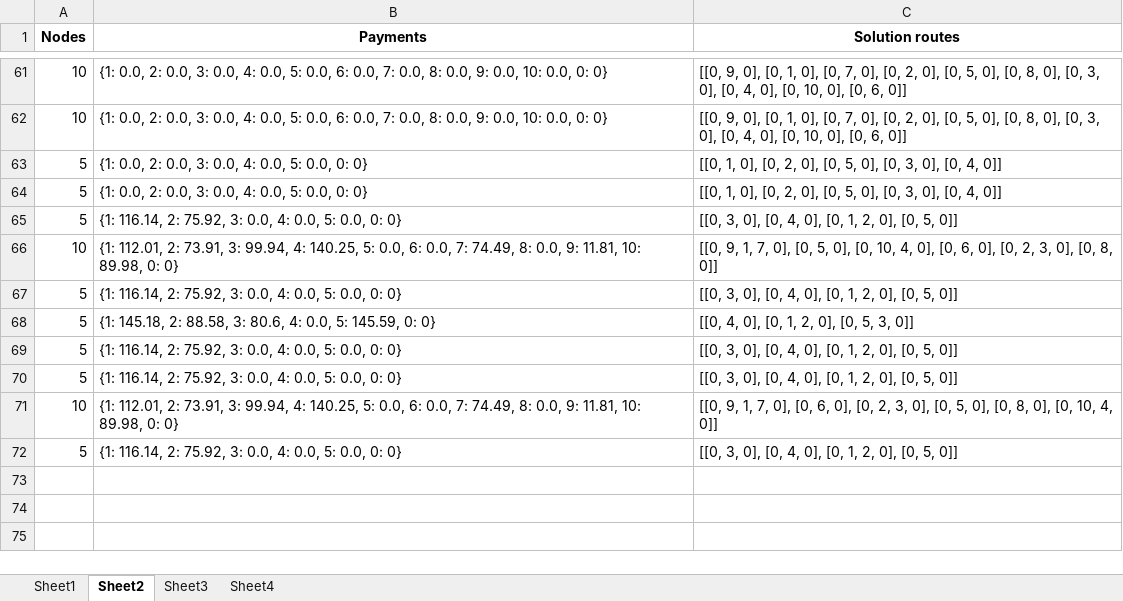
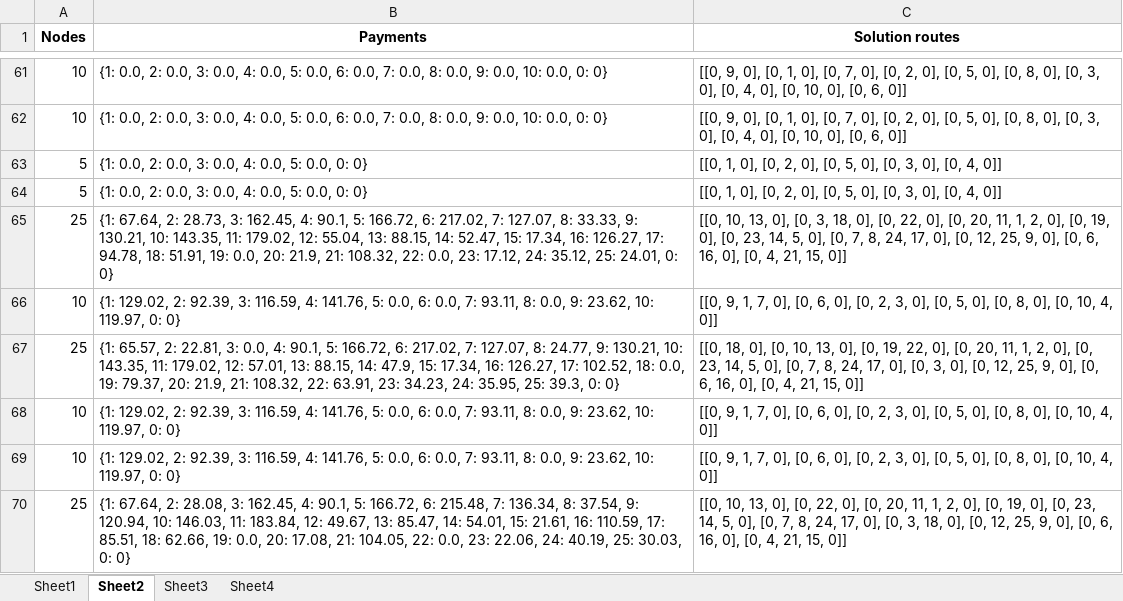
Before and after one commit to Tanvir19934/CVRP, an Excel workbook: New_codes/Results/results.xlsx, sheet Sheet2, drawn as a sheet; only a part is shown, gaps mark what is left out; values as stored, in another font and other column widths than the file's, no borders; removed rows and columns are numbered as before the commit, all else as after; the diff names each change by its address in the sheet, - before the commit and + after, or states it on an @@ line.

```diff
--- a/New_codes/Results/results.xlsx (sheet Sheet2)
+++ b/New_codes/Results/results.xlsx (sheet Sheet2)
-row 65: 5 | {1: 116.14, 2: 75.92, 3: 0.0, 4: 0.0, 5: 0.0, 0: 0} | [[0, 3, 0], [0, 4, 0], [0, 1, 2, 0], [0, 5, 0]]
+row 65: 25 | {1: 67.64, 2: 28.73, 3: 162.45, 4: 90.1, 5: 166.72, 6: 217.02, 7: 127.07, 8: 33.33, 9: 130.21, 10: 143.35, 11: 179.02, 12: 55.04, 13: 88.15, 14: 52.47, 15: 17.34, 16: 126.27, 17: 94.78, 18: 51.91, 19: 0.0, 20: 21.9, 21: 108.32, 22: 0.0, 23: 17.12, 24: 35.12, 25: 24.01, 0: 0} | [[0, 10, 13, 0], [0, 3, 18, 0], [0, 22, 0], [0, 20, 11, 1, 2, 0], [0, 19, 0], [0, 23, 14, 5, 0], [0, 7, 8, 24, 17, 0], [0, 12, 25, 9, 0], [0, 6, 16, 0], [0, 4, 21, 15, 0]]
-B66 (Payments): {1: 112.01, 2: 73.91, 3: 99.94, 4: 140.25, 5: 0.0, 6: 0.0, 7: 74.49, 8: 0.0, 9: 11.81, 10: 89.98, 0: 0}
+B66 (Payments): {1: 129.02, 2: 92.39, 3: 116.59, 4: 141.76, 5: 0.0, 6: 0.0, 7: 93.11, 8: 0.0, 9: 23.62, 10: 119.97, 0: 0}
-C66 (Solution routes): …0], [0, 5, 0], [0, 10, 4, 0], [0, 6, 0], [0, 2, 3, 0], [0, 8, 0]]
+C66 (Solution routes): …0], [0, 6, 0], [0, 2, 3, 0], [0, 5, 0], [0, 8, 0], [0, 10, 4, 0]]
-row 67: 5 | {1: 116.14, 2: 75.92, 3: 0.0, 4: 0.0, 5: 0.0, 0: 0} | [[0, 3, 0], [0, 4, 0], [0, 1, 2, 0], [0, 5, 0]]
-row 68: 5 | {1: 145.18, 2: 88.58, 3: 80.6, 4: 0.0, 5: 145.59, 0: 0} | [[0, 4, 0], [0, 1, 2, 0], [0, 5, 3, 0]]
-row 69: 5 | {1: 116.14, 2: 75.92, 3: 0.0, 4: 0.0, 5: 0.0, 0: 0} | [[0, 3, 0], [0, 4, 0], [0, 1, 2, 0], [0, 5, 0]]
-row 70: 5 | {1: 116.14, 2: 75.92, 3: 0.0, 4: 0.0, 5: 0.0, 0: 0} | [[0, 3, 0], [0, 4, 0], [0, 1, 2, 0], [0, 5, 0]]
+row 67: 25 | {1: 65.57, 2: 22.81, 3: 0.0, 4: 90.1, 5: 166.72, 6: 217.02, 7: 127.07, 8: 24.77, 9: 130.21, 10: 143.35, 11: 179.02, 12: 57.01, 13: 88.15, 14: 47.9, 15: 17.34, 16: 126.27, 17: 102.52, 18: 0.0, 19: 79.37, 20: 21.9, 21: 108.32, 22: 63.91, 23: 34.23, 24: 35.95, 25: 39.3, 0: 0} | [[0, 18, 0], [0, 10, 13, 0], [0, 19, 22, 0], [0, 20, 11, 1, 2, 0], [0, 23, 14, 5, 0], [0, 7, 8, 24, 17, 0], [0, 3, 0], [0, 12, 25, 9, 0], [0, 6, 16, 0], [0, 4, 21, 15, 0]]
-B68 (Payments): {1: 112.01, 2: 73.91, 3: 99.94, 4: 140.25, 5: 0.0, 6: 0.0, 7: 74.49, 8: 0.0, 9: 11.81, 10: 89.98, 0: 0}
+B68 (Payments): {1: 129.02, 2: 92.39, 3: 116.59, 4: 141.76, 5: 0.0, 6: 0.0, 7: 93.11, 8: 0.0, 9: 23.62, 10: 119.97, 0: 0}
-row 72: 5 | {1: 116.14, 2: 75.92, 3: 0.0, 4: 0.0, 5: 0.0, 0: 0} | [[0, 3, 0], [0, 4, 0], [0, 1, 2, 0], [0, 5, 0]]
+row 69: 10 | {1: 129.02, 2: 92.39, 3: 116.59, 4: 141.76, 5: 0.0, 6: 0.0, 7: 93.11, 8: 0.0, 9: 23.62, 10: 119.97, 0: 0} | [[0, 9, 1, 7, 0], [0, 6, 0], [0, 2, 3, 0], [0, 5, 0], [0, 8, 0], [0, 10, 4, 0]]
+row 70: 25 | {1: 67.64, 2: 28.08, 3: 162.45, 4: 90.1, 5: 166.72, 6: 215.48, 7: 136.34, 8: 37.54, 9: 120.94, 10: 146.03, 11: 183.84, 12: 49.67, 13: 85.47, 14: 54.01, 15: 21.61, 16: 110.59, 17: 85.51, 18: 62.66, 19: 0.0, 20: 17.08, 21: 104.05, 22: 0.0, 23: 22.06, 24: 40.19, 25: 30.03, 0: 0} | [[0, 10, 13, 0], [0, 22, 0], [0, 20, 11, 1, 2, 0], [0, 19, 0], [0, 23, 14, 5, 0], [0, 7, 8, 24, 17, 0], [0, 3, 18, 0], [0, 12, 25, 9, 0], [0, 6, 16, 0], [0, 4, 21, 15, 0]]
```
Also changed, not shown: sheet Sheet1, New_codes/Results/results_big_instances.xlsx, 5 other files.
